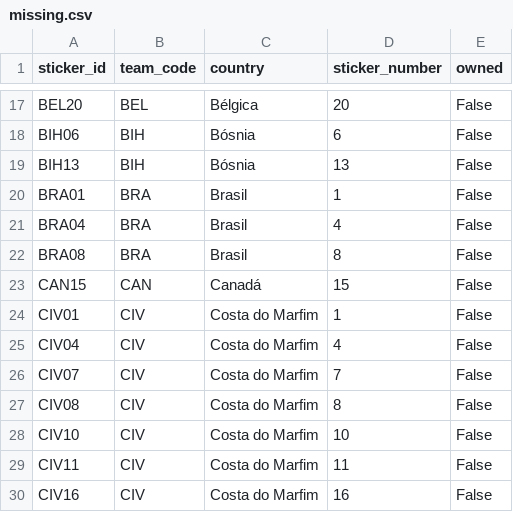
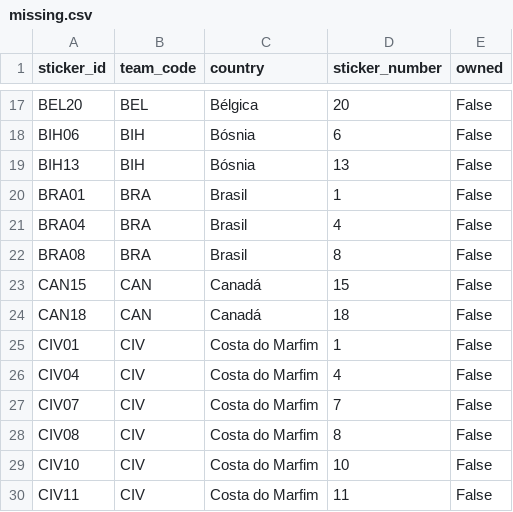
Before and after one commit to RafaSartorel/figurinhas-copa-2026, a CSV file: data/missing.csv, drawn as a sheet; only a part is shown, gaps mark what is left out; the shorter side is filled out with more unchanged rows.

```diff
--- a/data/missing.csv
+++ b/data/missing.csv
@@ -23,2 +23,3 @@ BRA08,BRA,Brasil,8,False
 CAN15,CAN,Canadá,15,False
+CAN18,CAN,Canadá,18,False
 CIV01,CIV,Costa do Marfim,1,False
```
Also changed, not shown: data/owned.csv, 6 other files.
